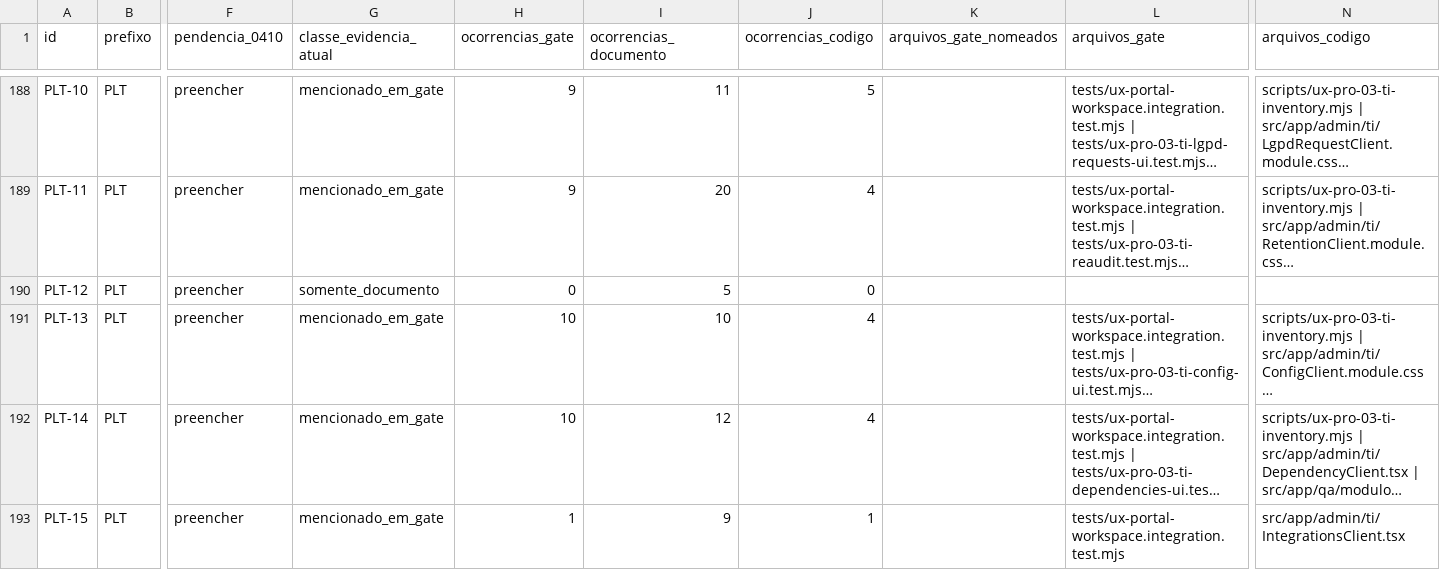
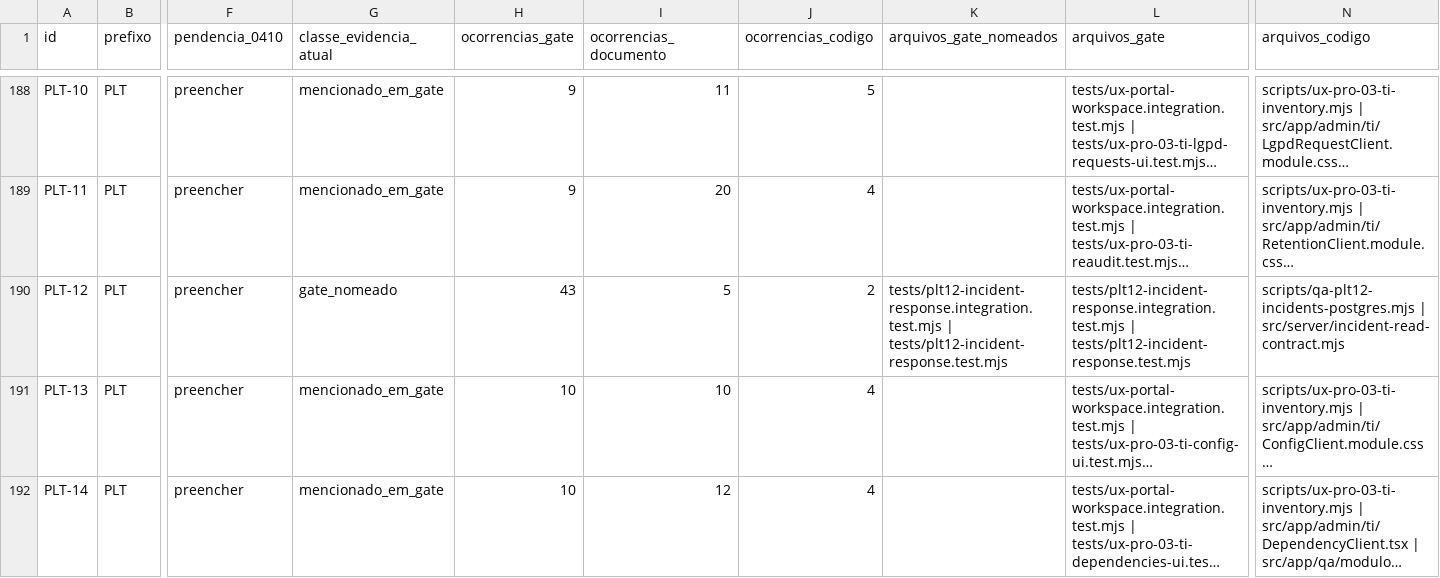
Before and after one commit to berger33/gruposegsystemseguranca, a CSV file: docs/REQUISITOS-222-INVENTARIO-2026-10-27.csv, drawn as a sheet; only a part is shown, gaps mark what is left out; the shorter side is filled out with more unchanged rows; long unchanged cells end in …; the diff names each change by its address in the sheet, - before the commit and + after, or states it on an @@ line.

Commit message:
PLT-12: resposta a incidente — contrato, RBAC, evidência e gate PostgreSQL 17
- Foco PLT-12: contrato puro (vocabulários fechados, matriz de transição,
  parsers, fronteira de superfície) mais 17 testes de unidade focais
  (tests/plt12-incident-response.test.mjs, 17/17).
- Gate de integração dedicado: PostgreSQL 17 descartável (embedded-postgres,
  migrações 001-181), server.mjs --dev real, sessões staff reais ti/rh/admin,
  resumo TAP autoauditado (MINIMUM_CASES=20, zero skip/todo),
  tests/plt12-incident-response.integration.test.mjs + scripts/qa-...postgres.mjs
  (test:plt12-incidents:pg), 20/20.
- server.mjs: rota /incidents/:id agora aceita ids não-UUID ([^/]+) para que o
  handler retorne 400 invalid_id (era 404 pelo filtro de regex); sub-recursos
  /evidences, /actions, /communications despachados ANTES do :id para não serem
  engolidos pelo regex alargado.
- src/server/incident-api.mjs: conclusão de ação corrigida (CASE ambíguo
  'inconsistent types deduced for parameter ' -> lógica no JS, status whitelistado).
- Ledgers reconciliados (PLT-12 e um dos 222 IDs, movido somente_documento ->
  gate_nomeado; núcleo sem gate 14->13): STATUS-VIGENTE.md (175 arquivos,
  1415 testes), inventários 222 e ux-pro-03 regenerados com --check verde.
- npm test: 1415/1415 exit 0; tsc --noEmit exit 0.

Co-authored-by: arena-agent <297053741+arena-agent@users.noreply.github.com>

```diff
--- a/docs/REQUISITOS-222-INVENTARIO-2026-10-27.csv
+++ b/docs/REQUISITOS-222-INVENTARIO-2026-10-27.csv
-G190 (classe_evidencia_atual): somente_documento
+G190 (classe_evidencia_atual): gate_nomeado
-H190 (ocorrencias_gate): 0
+H190 (ocorrencias_gate): 43
-J190 (ocorrencias_codigo): 0
+J190 (ocorrencias_codigo): 2
-K190 (arquivos_gate_nomeados): (empty)
+K190 (arquivos_gate_nomeados): tests/plt12-incident-response.integration.test.mjs | tests/plt12-incident-response.test.mjs
-L190 (arquivos_gate): (empty)
+L190 (arquivos_gate): tests/plt12-incident-response.integration.test.mjs | tests/plt12-incident-response.test.mjs
-N190 (arquivos_codigo): (empty)
+N190 (arquivos_codigo): scripts/qa-plt12-incidents-postgres.mjs | src/server/incident-read-contract.mjs
```
Also changed, not shown: docs/UX-PRO-03-INVENTARIO-TI-2026-10-27.csv, 12 other files.
